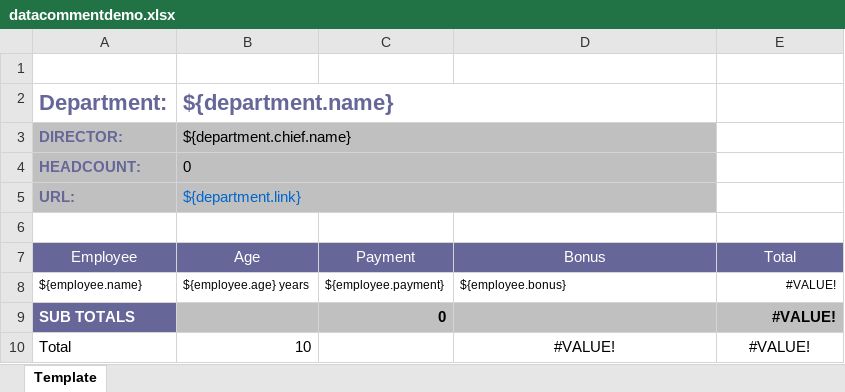
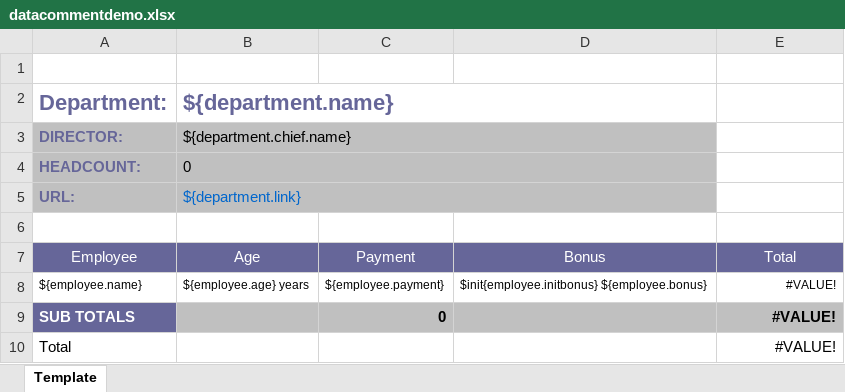
Before and after one commit to tiefaces/showcase, an Excel workbook: src/main/resources/websheet/datacommentdemo.xlsx, sheet Template, drawn as a sheet; values as stored, in another font and other column widths than the file's, no borders; the diff names each change by its address in the sheet, - before the commit and + after, or states it on an @@ line.

```diff
--- a/src/main/resources/websheet/datacommentdemo.xlsx (sheet Template)
+++ b/src/main/resources/websheet/datacommentdemo.xlsx (sheet Template)
-D8: ${employee.bonus}
+D8: $init{employee.initbonus} ${employee.bonus}
-B10 (${department.name}): 10
+B10 (${department.name}): (empty)
-D10: #VALUE!
+D10: (empty)
-E10 alignment: center
+E10 alignment: right
```
Also changed, not shown: 1 other file.
